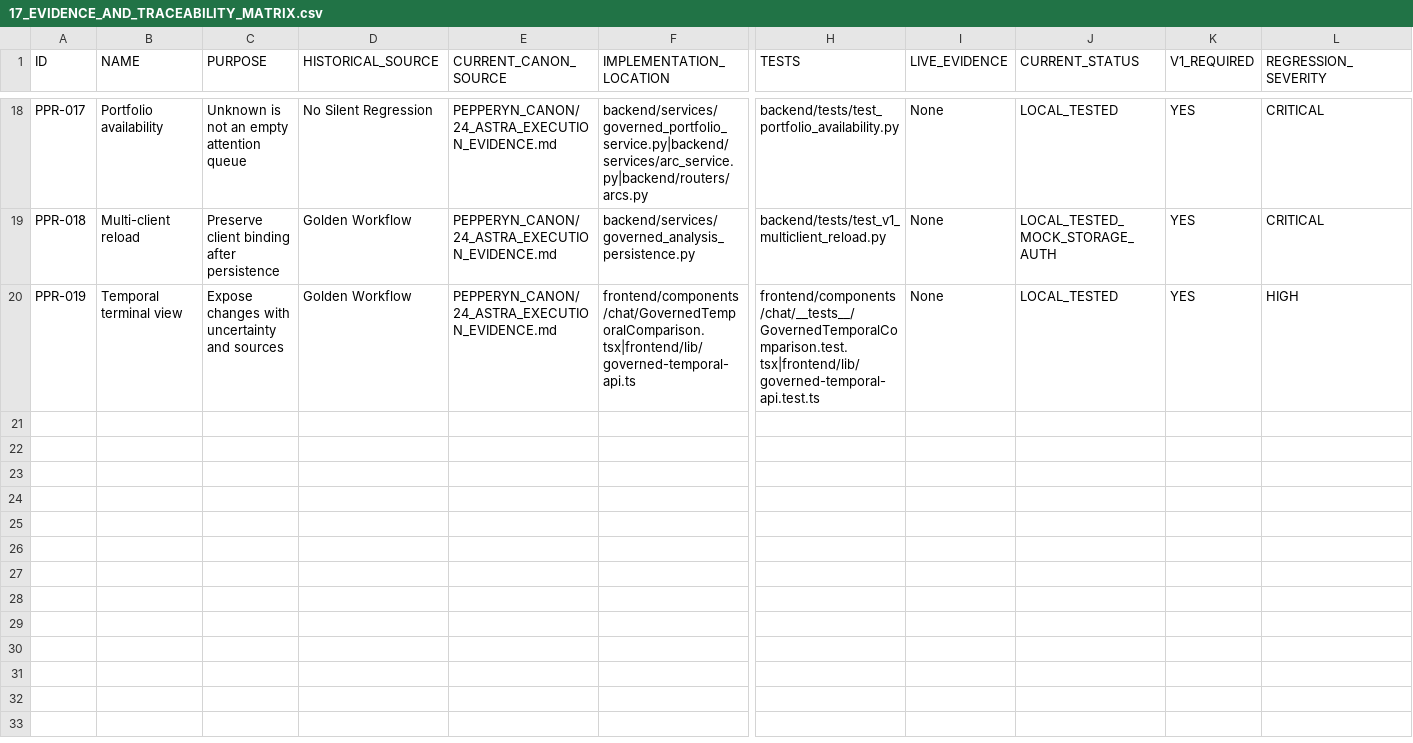
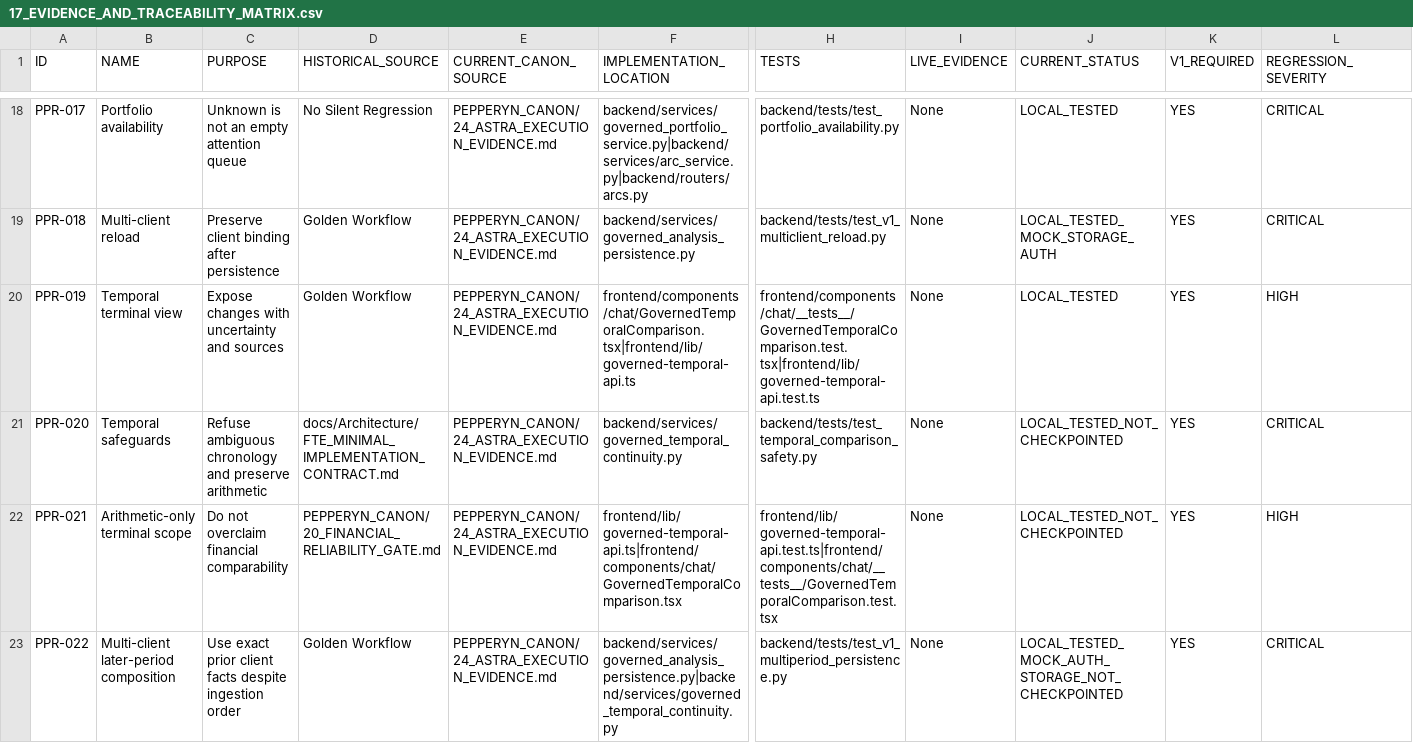
Before and after one commit to fredancio/Pepperyn, a CSV file: PEPPERYN_CANON/17_EVIDENCE_AND_TRACEABILITY_MATRIX.csv, drawn as a sheet; only a part is shown, gaps mark what is left out; rows hold the shown columns only; the diff names each change by its address in the sheet, - before the commit and + after, or states it on an @@ line.

Commit message:
docs(canon): record bounded temporal convergence evidence

```diff
--- a/PEPPERYN_CANON/17_EVIDENCE_AND_TRACEABILITY_MATRIX.csv
+++ b/PEPPERYN_CANON/17_EVIDENCE_AND_TRACEABILITY_MATRIX.csv
+row 21: PPR-020 | Temporal safeguards | Refuse ambiguous chronology and preserve arithmetic | docs/Architecture/FTE_MINIMAL_IMPLEMENTATION_CONTRACT.md | PEPPERYN_CANON/24_ASTRA_EXECUTION_EVIDENCE.md | backend/services/governed_temporal_continuity.py | backend/tests/test_temporal_comparison_safety.py | None | LOCAL_TESTED_NOT_CHECKPOINTED | YES | CRITICAL
+row 22: PPR-021 | Arithmetic-only terminal scope | Do not overclaim financial comparability | PEPPERYN_CANON/20_FINANCIAL_RELIABILITY_GATE.md | PEPPERYN_CANON/24_ASTRA_EXECUTION_EVIDENCE.md | frontend/lib/governed-temporal-api.ts|frontend/components/chat/GovernedTemporalComparison.tsx | frontend/lib/governed-temporal-api.test.ts|frontend/components/chat/__tests__/GovernedTemporalComparison.test.tsx | None | LOCAL_TESTED_NOT_CHECKPOINTED | YES | HIGH
+row 23: PPR-022 | Multi-client later-period composition | Use exact prior client facts despite ingestion order | Golden Workflow | PEPPERYN_CANON/24_ASTRA_EXECUTION_EVIDENCE.md | backend/services/governed_analysis_persistence.py|backend/services/governed_temporal_continuity.py | backend/tests/test_v1_multiperiod_persistence.py | None | LOCAL_TESTED_MOCK_AUTH_STORAGE_NOT_CHECKPOINTED | YES | CRITICAL
```
Also changed, not shown: 3 other files.
